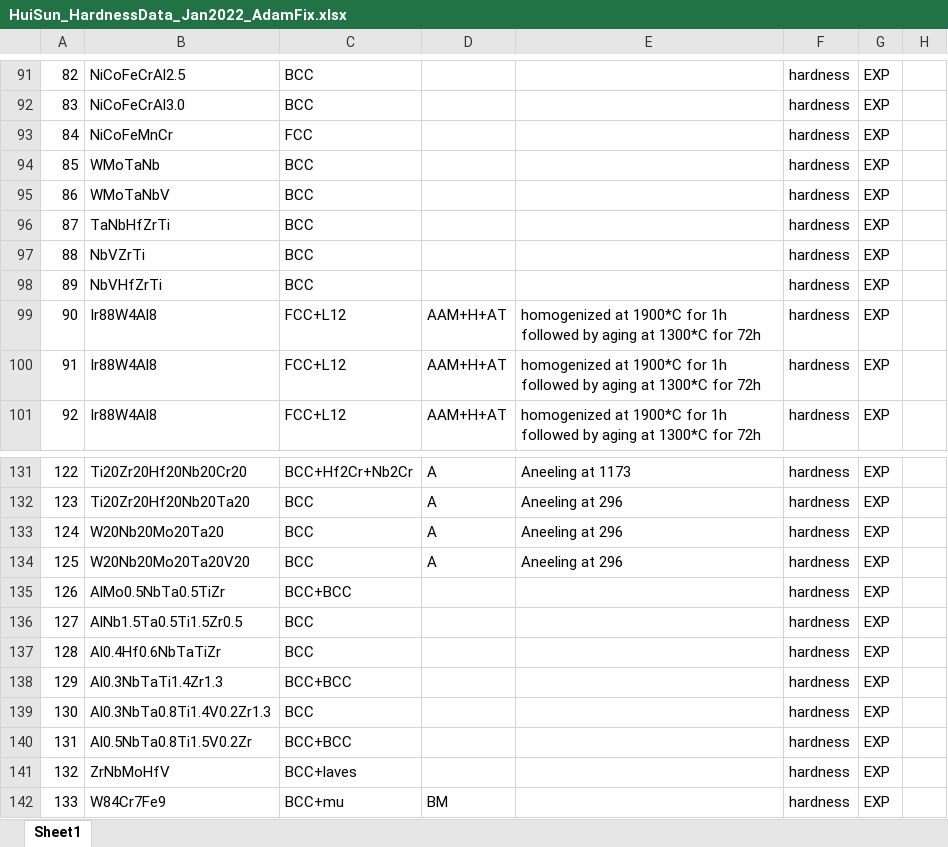
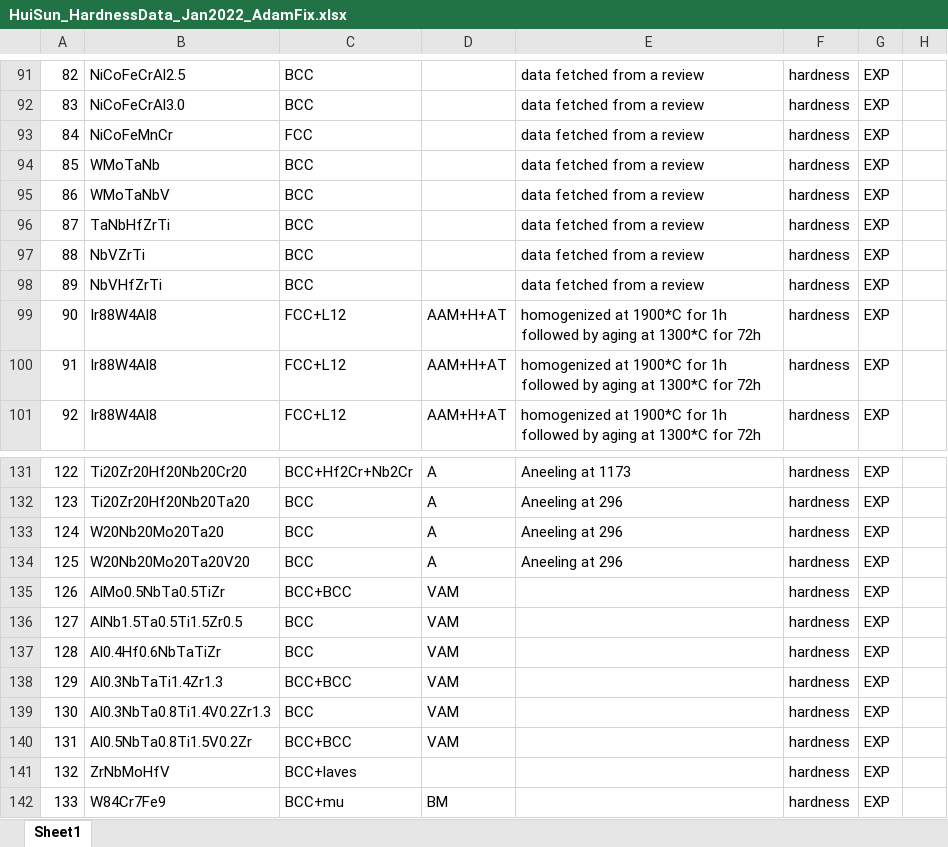
Before and after one commit to PhasesResearchLab/ULTERA-contribute-guest, an Excel workbook: HuiSun_HardnessData_Jan2022_AdamFix.xlsx, sheet Sheet1, drawn as a sheet; only a part is shown, gaps mark what is left out; values as stored, in another font and other column widths than the file's, no borders; charts and pictures not drawn; the diff covers the shown part only; the diff names each change by its address in the sheet, - before the commit and + after, or states it on an @@ line.

```diff
--- a/HuiSun_HardnessData_Jan2022_AdamFix.xlsx (sheet Sheet1)
+++ b/HuiSun_HardnessData_Jan2022_AdamFix.xlsx (sheet Sheet1)
-E91:E98: (empty)
+E91:E98: data fetched from a review
-D135:D140: (empty)
+D135:D140: VAM
```
Also changed, not shown: 28 edited cells elsewhere in this sheet, HuiSun_FractureToughnessData_Jan2022_AdamFix.xlsx.
